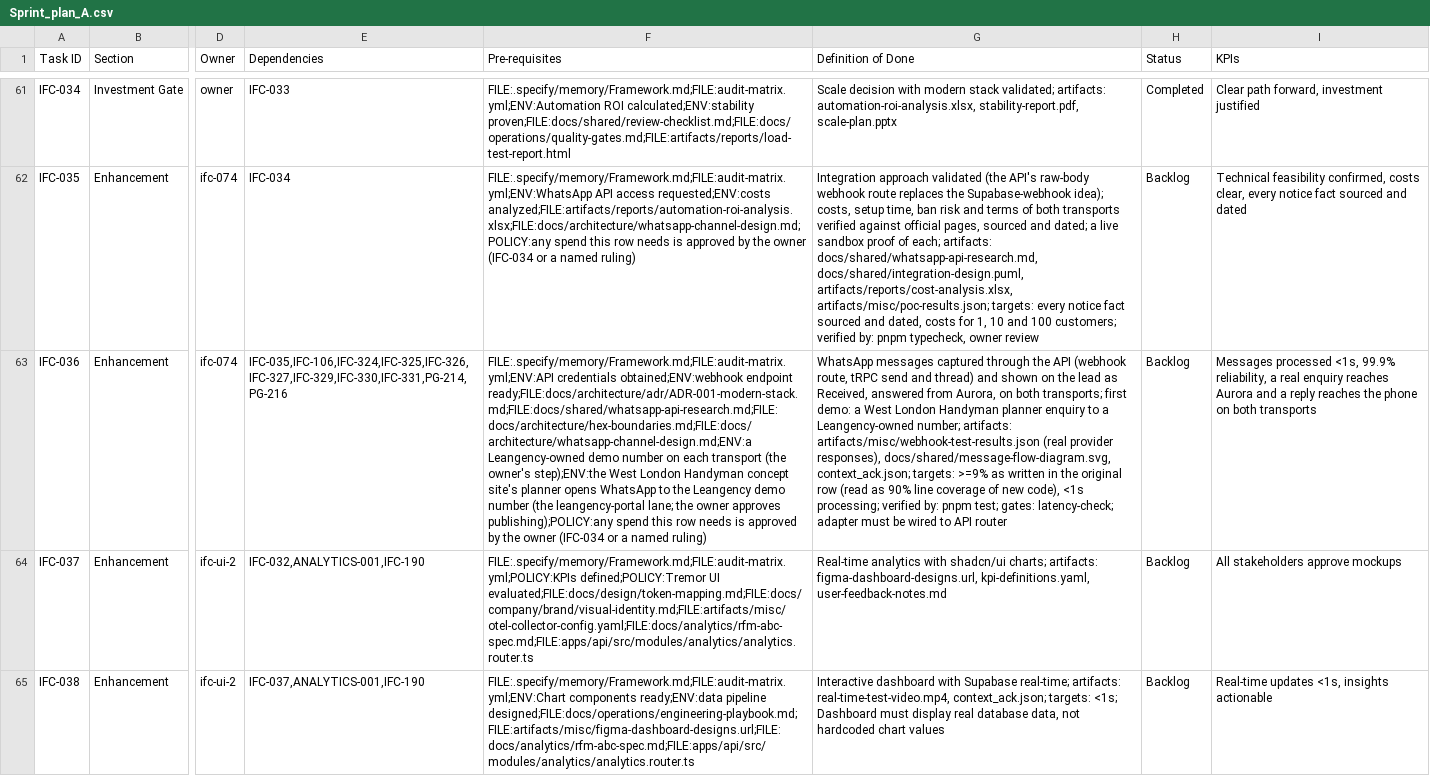
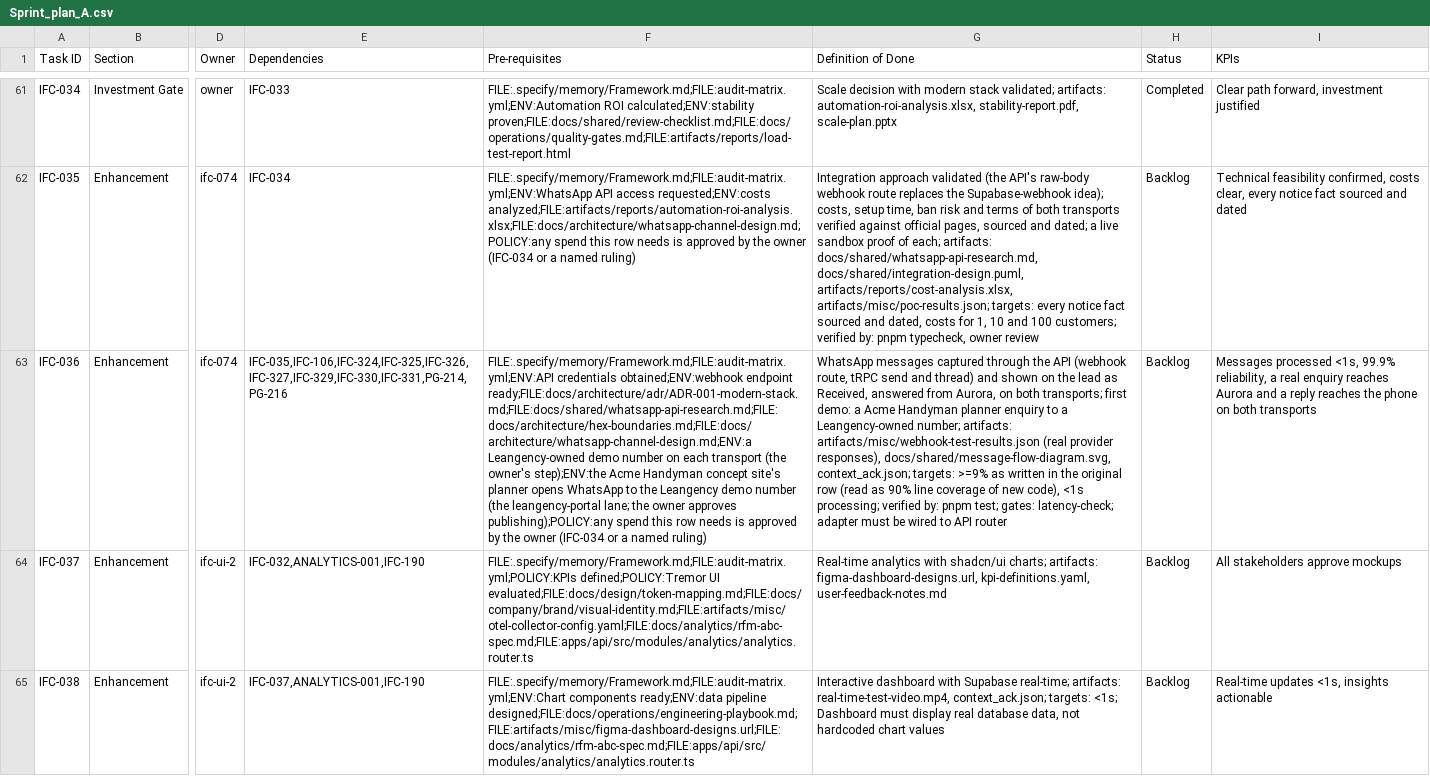
Before and after one commit to talyssonoliver/IntelliFlow-CRM, a CSV file: apps/project-tracker/docs/metrics/_global/Sprint_plan_A.csv, drawn as a sheet; only a part is shown, gaps mark what is left out; the diff names each change by its address in the sheet, - before the commit and + after, or states it on an @@ line.

```diff
--- a/apps/project-tracker/docs/metrics/_global/Sprint_plan_A.csv
+++ b/apps/project-tracker/docs/metrics/_global/Sprint_plan_A.csv
-F63 (Pre-requisites): …owner's step);ENV:the West London Handyman concept…
+F63 (Pre-requisites): …owner's step);ENV:the Acme Handyman concept…
-G63 (Definition of Done): …demo: a West London Handyman planner…
+G63 (Definition of Done): …demo: a Acme Handyman planner…
```
Also changed, not shown: apps/project-tracker/docs/metrics/_global/Sprint_plan.csv, 45 other files.
